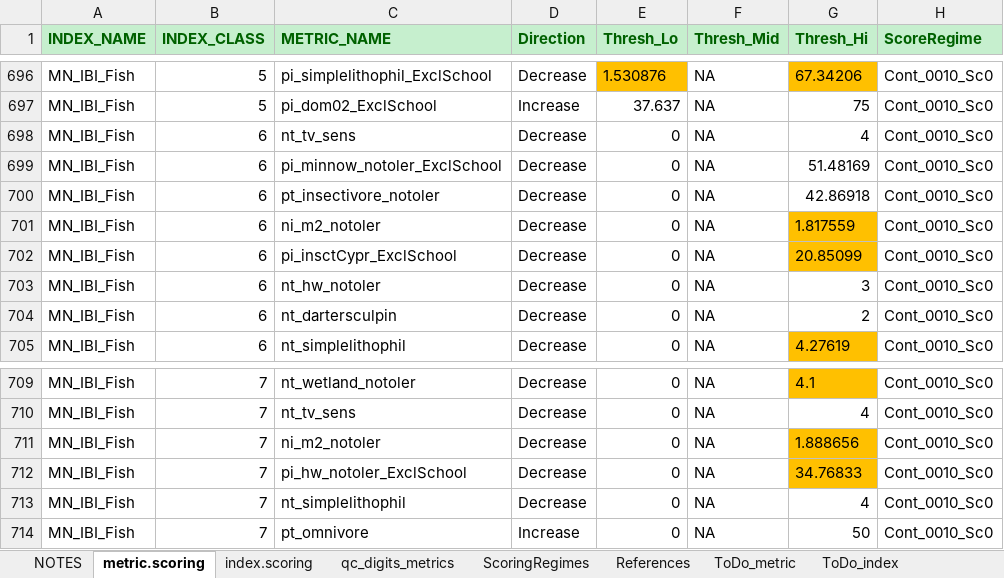
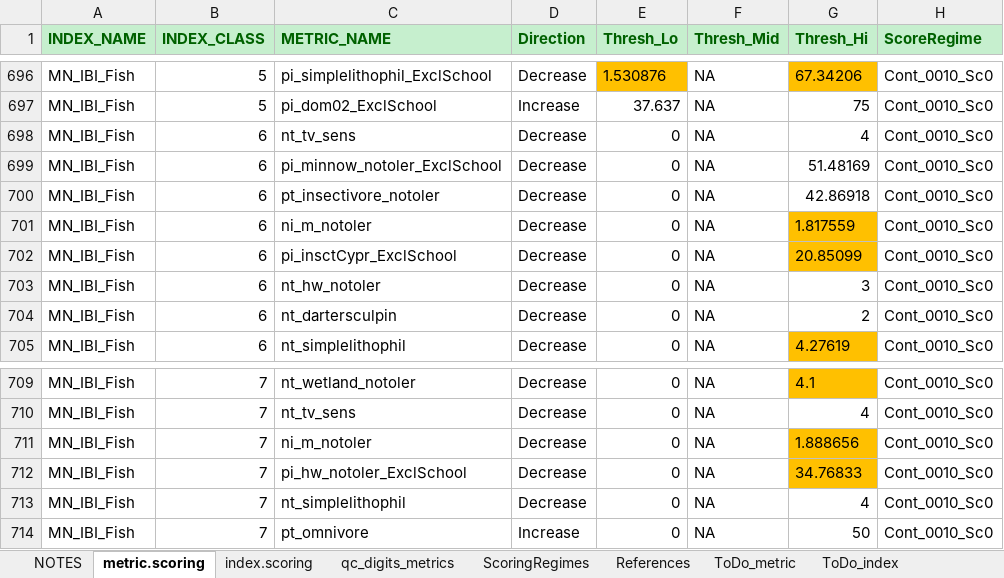
Before and after one commit to leppott/BioMonTools, an Excel workbook: inst/extdata/MetricScoring.xlsx, sheet metric.scoring, drawn as a sheet; only a part is shown, gaps mark what is left out; values as stored, in another font and other column widths than the file's, no borders; conditional formats not drawn; the diff names each change by its address in the sheet, - before the commit and + after, or states it on an @@ line.

Commit message:
v1.0.2.9044
* refactor: Update MN fish metric ni_m2_notoler to ni_m_notoler
    + Length (m) not area (m2)
    + metric.values.R
    + MetricScoring.xlsx
    + MetricNames.xlsx

```diff
--- a/inst/extdata/MetricScoring.xlsx (sheet metric.scoring)
+++ b/inst/extdata/MetricScoring.xlsx (sheet metric.scoring)
-C701 (METRIC_NAME): ni_m2_notoler
+C701 (METRIC_NAME): ni_m_notoler
-C711 (METRIC_NAME): ni_m2_notoler
+C711 (METRIC_NAME): ni_m_notoler
```
Also changed, not shown: sheet index.scoring, sheet NOTES, inst/extdata/MetricNames.xlsx, 6 other files.
